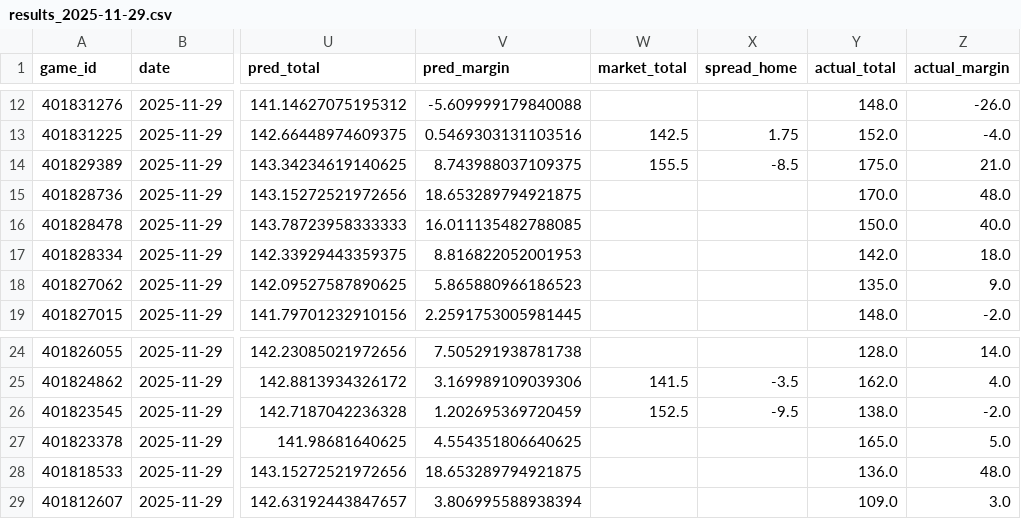
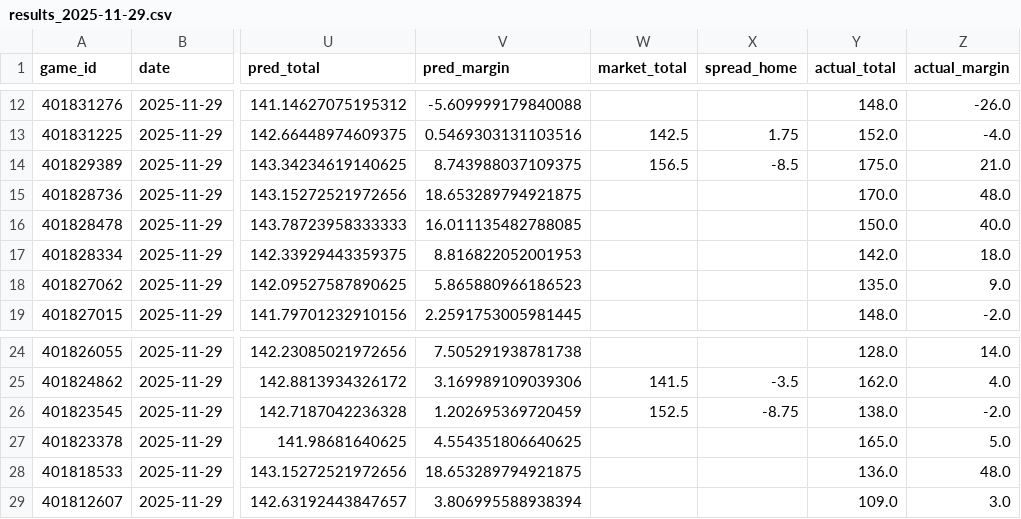
Before and after one commit to mostgood1/NCAAB, a CSV file: outputs/daily_results/results_2025-11-29.csv, drawn as a sheet; only a part is shown, gaps mark what is left out; the diff names each change by its address in the sheet, - before the commit and + after, or states it on an @@ line.

```diff
--- a/outputs/daily_results/results_2025-11-29.csv
+++ b/outputs/daily_results/results_2025-11-29.csv
-W14 (market_total): 155.5
+W14 (market_total): 156.5
-X26 (spread_home): -9.5
+X26 (spread_home): -8.75
```
Also changed, not shown: outputs/games_2025-11-30.csv, outputs/games_with_odds_2025-11-30.csv, 2 other files.
